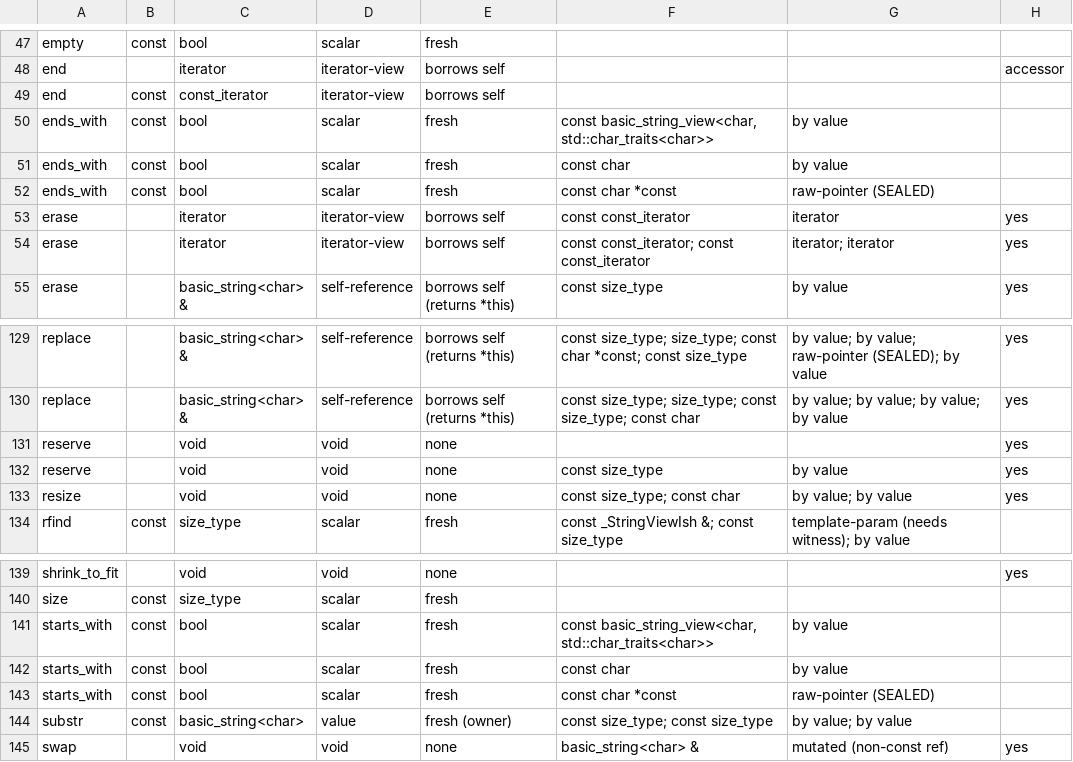
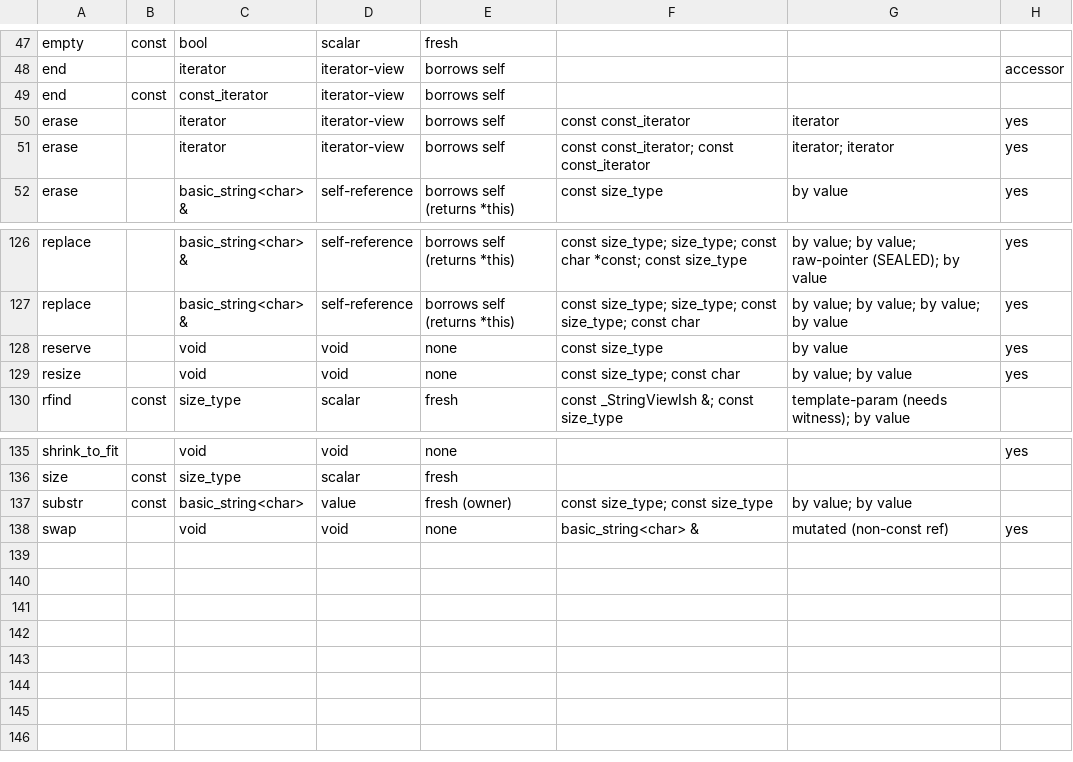
Before and after one commit to AI4Engr/CeeLing, a TSV file: tools/std-scan-experiment/string.facts.tsv, drawn as a sheet; only a part is shown, gaps mark what is left out.

```diff
--- a/tools/std-scan-experiment/string.facts.tsv
+++ b/tools/std-scan-experiment/string.facts.tsv
@@ -49,5 +49,2 @@ end		iterator	iterator-view	borrows self			accessor
 end	const	const_iterator	iterator-view	borrows self			
-ends_with	const	bool	scalar	fresh	const basic_string_view<char, std::char_traits<char>>	by value	
-ends_with	const	bool	scalar	fresh	const char	by value	
-ends_with	const	bool	scalar	fresh	const char *const	raw-pointer (SEALED)	
 erase		iterator	iterator-view	borrows self	const const_iterator	iterator	yes
@@ -130,3 +127,2 @@ replace		basic_string<char> &	self-reference	borrows self (returns *this)	const
 replace		basic_string<char> &	self-reference	borrows self (returns *this)	const size_type; size_type; const size_type; const char	by value; by value; by value; by value	yes
-reserve		void	void	none			yes
 reserve		void	void	none	const size_type	by value	yes
@@ -140,5 +136,2 @@ shrink_to_fit		void	void	none			yes
 size	const	size_type	scalar	fresh			
-starts_with	const	bool	scalar	fresh	const basic_string_view<char, std::char_traits<char>>	by value	
-starts_with	const	bool	scalar	fresh	const char	by value	
-starts_with	const	bool	scalar	fresh	const char *const	raw-pointer (SEALED)	
 substr	const	basic_string<char>	value	fresh (owner)	const size_type; const size_type	by value; by value	
```
Also changed, not shown: tools/std-scan-experiment/gcc/string.facts.tsv, 38 other files.
